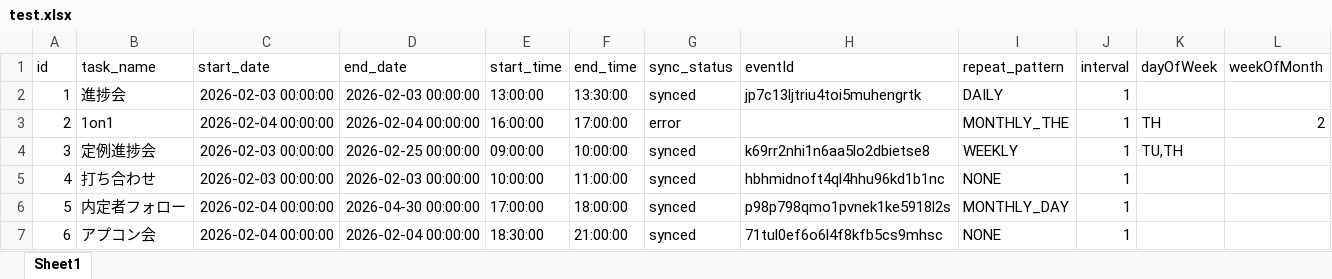
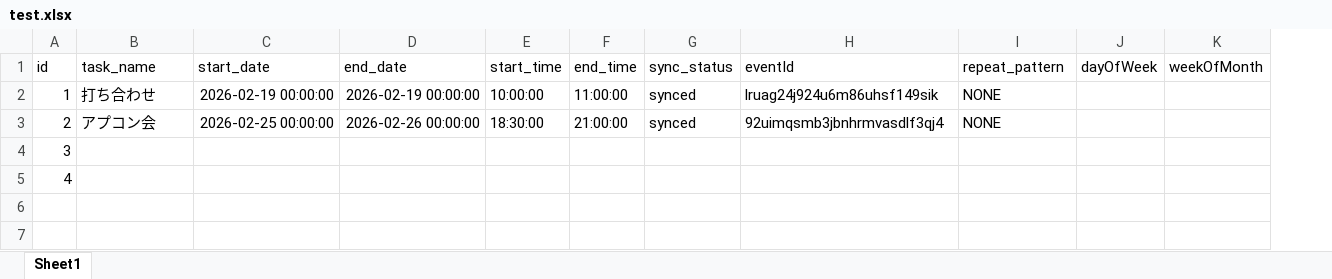
Before and after one commit to takumin10/ExCal, an Excel workbook: test.xlsx, sheet Sheet1, drawn as a sheet; values as stored, in another font and other column widths than the file's, no borders; removed rows and columns are numbered as before the commit, all else as after; the diff names each change by its address in the sheet, - before the commit and + after, or states it on an @@ line.

```diff
--- a/test.xlsx (sheet Sheet1)
+++ b/test.xlsx (sheet Sheet1)
-column J (interval), rows 2-5: all 1
-B2 (task_name): 進捗会
+B2 (task_name): 打ち合わせ
-C2 (start_date): 2026-02-03 00:00:00
+C2 (start_date): 2026-02-19 00:00:00
-D2 (end_date): 2026-02-03 00:00:00
+D2 (end_date): 2026-02-19 00:00:00
-E2 (start_time): 13:00:00
+E2 (start_time): 10:00:00
-F2 (end_time): 13:30:00
+F2 (end_time): 11:00:00
-H2 (eventId): jp7c13ljtriu4toi5muhengrtk
+H2 (eventId): lruag24j924u6m86uhsf149sik
-I2 (repeat_pattern): DAILY
+I2 (repeat_pattern): NONE
-B3 (task_name): 1on1
+B3 (task_name): アプコン会
-C3 (start_date): 2026-02-04 00:00:00
+C3 (start_date): 2026-02-25 00:00:00
-D3 (end_date): 2026-02-04 00:00:00
+D3 (end_date): 2026-02-26 00:00:00
-E3 (start_time): 16:00:00
+E3 (start_time): 18:30:00
-F3 (end_time): 17:00:00
+F3 (end_time): 21:00:00
-G3 (sync_status): error
+G3 (sync_status): synced
-H3 (eventId): (empty)
+H3 (eventId): 92uimqsmb3jbnhrmvasdlf3qj4
-I3 (repeat_pattern): MONTHLY_THE
+I3 (repeat_pattern): NONE
-J3 (dayOfWeek): TH
+J3 (dayOfWeek): (empty)
-K3 (weekOfMonth): 2
+K3 (weekOfMonth): (empty)
-B4 (task_name): 定例進捗会
+B4 (task_name): (empty)
-C4:C5 (start_date): 2026-02-03 00:00:00
+C4:C5 (start_date): (empty)
-D4 (end_date): 2026-02-25 00:00:00
+D4 (end_date): (empty)
-E4 (start_time): 09:00:00
+E4 (start_time): (empty)
-F4 (end_time): 10:00:00
+F4 (end_time): (empty)
-G4:G5 (sync_status): synced
+G4:G5 (sync_status): (empty)
-H4 (eventId): k69rr2nhi1n6aa5lo2dbietse8
+H4 (eventId): (empty)
-I4 (repeat_pattern): WEEKLY
+I4 (repeat_pattern): (empty)
-J4 (dayOfWeek): TU,TH
+J4 (dayOfWeek): (empty)
-B5 (task_name): 打ち合わせ
+B5 (task_name): (empty)
-D5 (end_date): 2026-02-03 00:00:00
+D5 (end_date): (empty)
-E5 (start_time): 10:00:00
+E5 (start_time): (empty)
-F5 (end_time): 11:00:00
+F5 (end_time): (empty)
-H5 (eventId): hbhmidnoft4ql4hhu96kd1b1nc
+H5 (eventId): (empty)
-I5 (repeat_pattern): NONE
+I5 (repeat_pattern): (empty)
-row 6: 5 | 内定者フォロー | 2026-02-04 00:00:00 | 2026-04-30 00:00:00 | 17:00:00 | 18:00:00 | synced | p98p798qmo1pvnek1ke5918l2s | MONTHLY_DAY | 1
-row 7: 6 | アプコン会 | 2026-02-04 00:00:00 | 2026-02-04 00:00:00 | 18:30:00 | 21:00:00 | synced | 71tul0ef6o6l4f8kfb5cs9mhsc | NONE | 1
```
Also changed, not shown: 3 other files.
